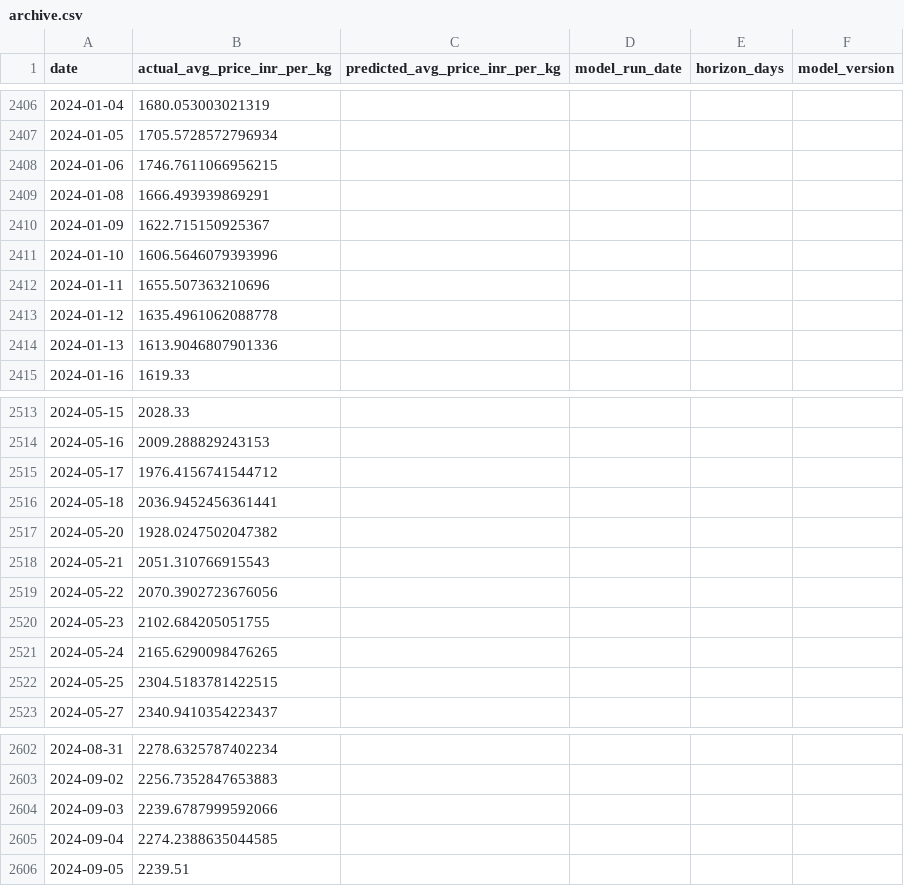
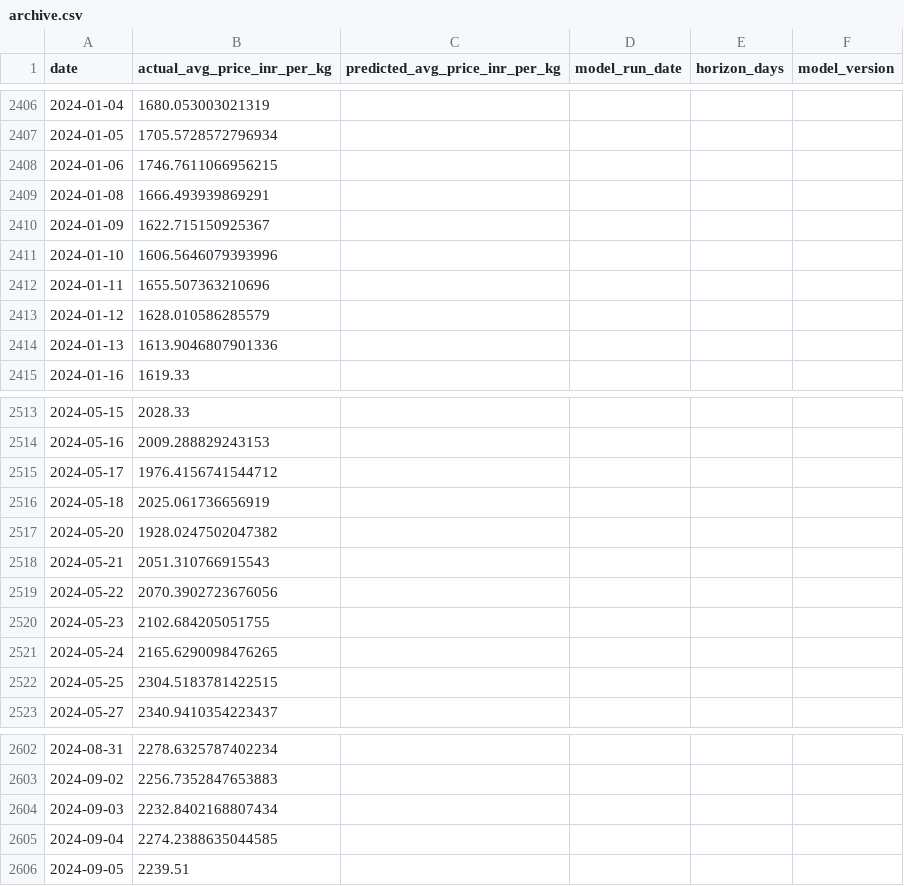
Before and after one commit to josephsebk/CardamomPulse, a CSV file: cardamom_webapp/data/archive.csv, drawn as a sheet; only a part is shown, gaps mark what is left out; the diff covers the shown part only.

```diff
--- a/cardamom_webapp/data/archive.csv
+++ b/cardamom_webapp/data/archive.csv
@@ -2412,3 +2412,3 @@ date,actual_avg_price_inr_per_kg,predicted_avg_price_inr_per_kg,model_run_date,h
 2024-01-11,1655.507363210696,,,,
-2024-01-12,1635.4961062088778,,,,
+2024-01-12,1628.010586285579,,,,
 2024-01-13,1613.9046807901336,,,,
@@ -2515,3 +2515,3 @@ date,actual_avg_price_inr_per_kg,predicted_avg_price_inr_per_kg,model_run_date,h
 2024-05-17,1976.4156741544712,,,,
-2024-05-18,2036.9452456361441,,,,
+2024-05-18,2025.061736656919,,,,
 2024-05-20,1928.0247502047382,,,,
@@ -2603,3 +2603,3 @@ date,actual_avg_price_inr_per_kg,predicted_avg_price_inr_per_kg,model_run_date,h
 2024-09-02,2256.7352847653883,,,,
-2024-09-03,2239.6787999592066,,,,
+2024-09-03,2232.8402168807434,,,,
 2024-09-04,2274.2388635044585,,,,
```
Also changed, not shown: 10 added rows, 3 removed rows and 4 edited cells elsewhere in this file, 4 other files.
